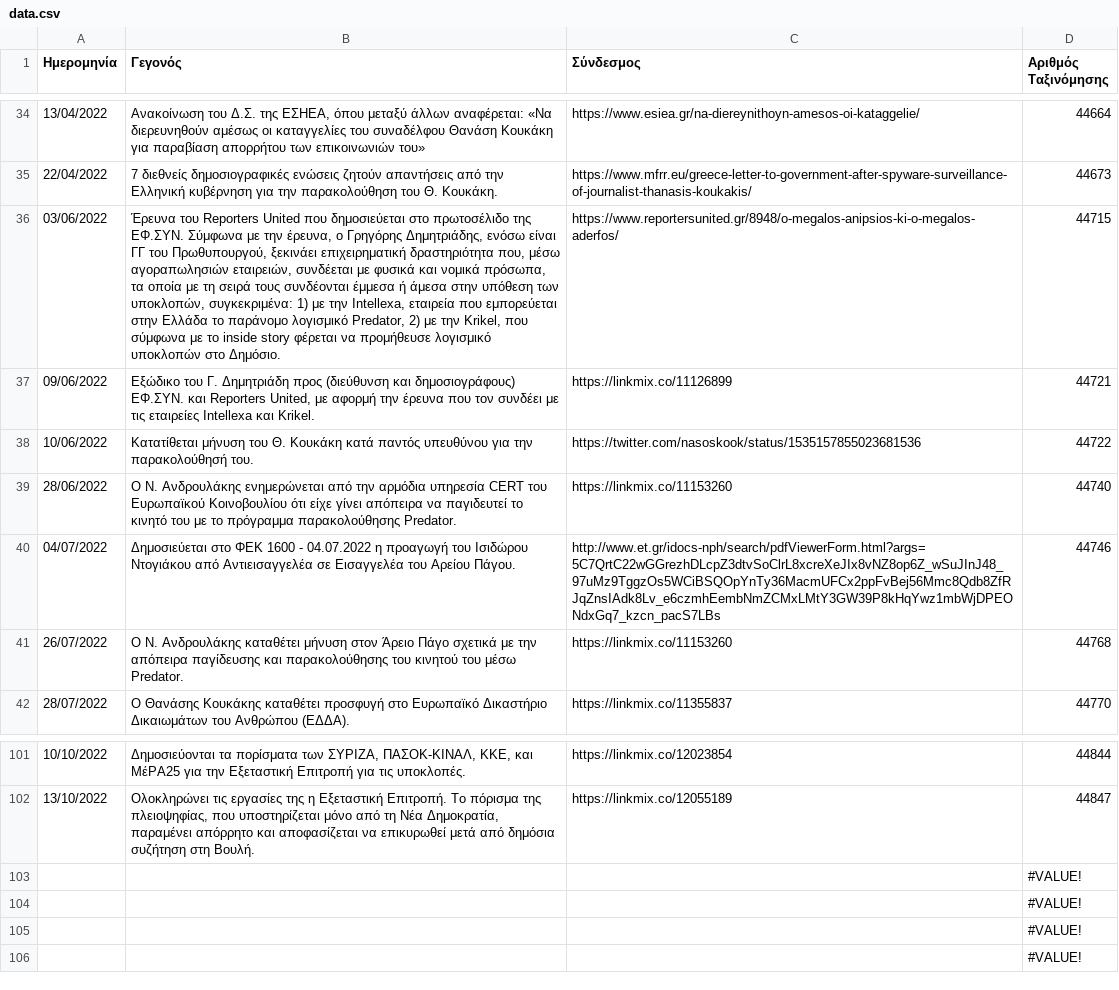
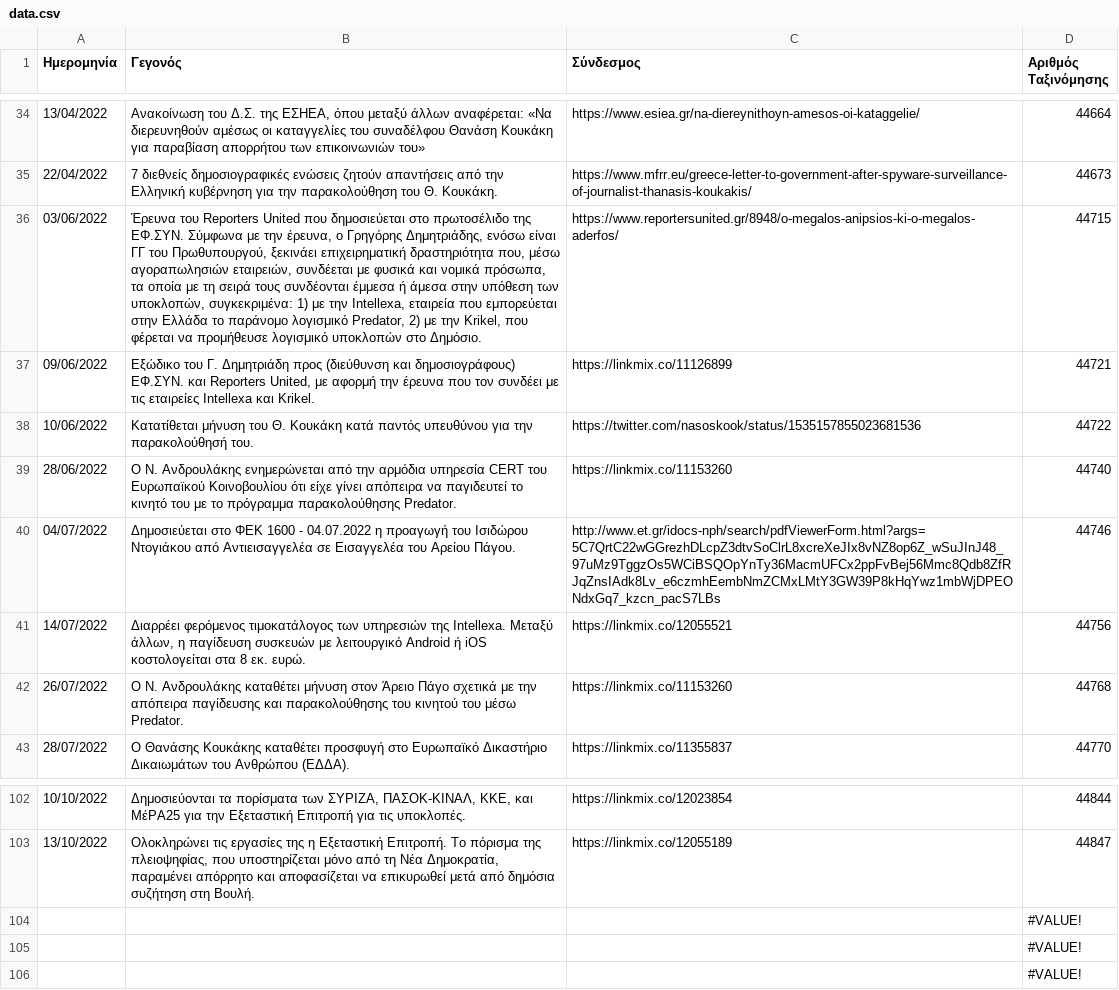
Before and after one commit to predatorgate/predatorgate.github.io, a CSV file: parser/data.csv, drawn as a sheet; only a part is shown, gaps mark what is left out; removed rows and columns are numbered as before the commit, all else as after; the diff names each change by its address in the sheet, - before the commit and + after, or states it on an @@ line.

Commit message:
update data

```diff
--- a/parser/data.csv
+++ b/parser/data.csv
-B36 (Γεγονός): …Krikel, που σύμφωνα με το inside story φέρεται να…
+B36 (Γεγονός): …Krikel, που φέρεται να…
+row 41: 14/07/2022 | Διαρρέει φερόμενος τιμοκατάλογος των υπηρεσιών της Intellexa. Μεταξύ άλλων, η παγίδευση συσκευών με λειτουργικό Android ή iOS κοστολογείται στα 8 εκ. ευρώ. | https://linkmix.co/12055521 | 44756
-row 103:  |  |  | #VALUE!
```
Also changed, not shown: 1 other file.
